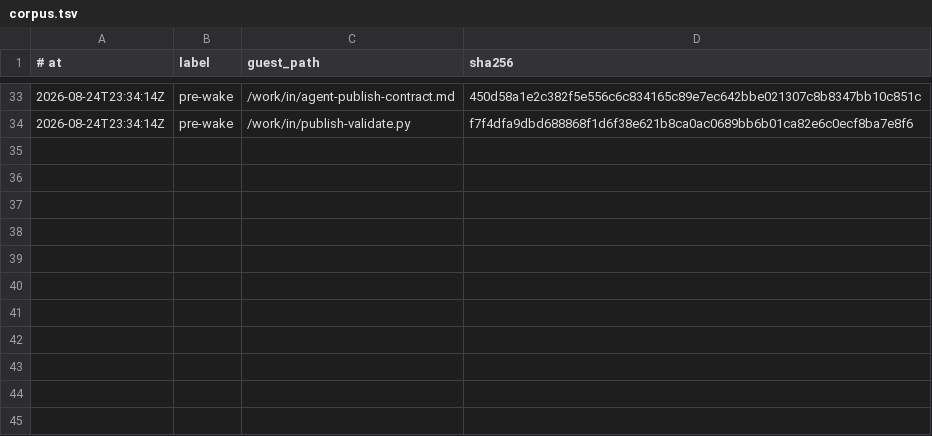
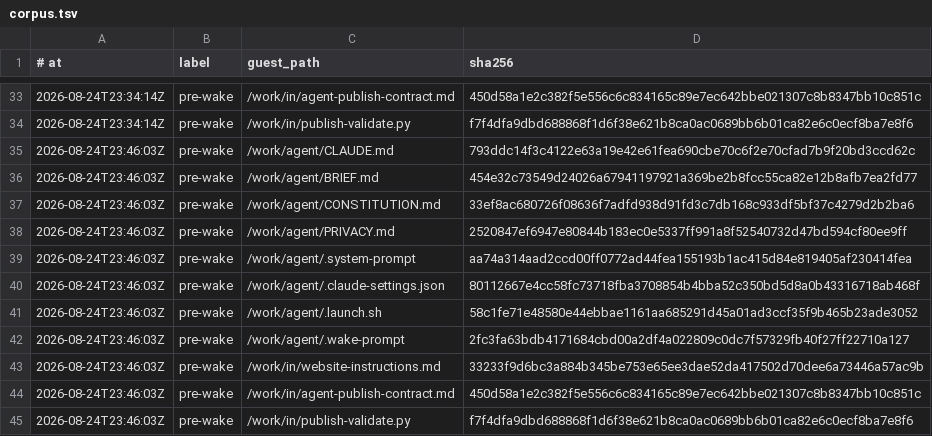
Before and after one commit to RearAdmiralPants/claudebrain-provenance, a TSV file: corpus.tsv, drawn as a sheet; only a part is shown, gaps mark what is left out.

Commit message:
pre-wake 2026-08-24T23:46:03Z

```diff
--- a/corpus.tsv
+++ b/corpus.tsv
@@ -34 +34,12 @@
 2026-08-24T23:34:14Z	pre-wake	/work/in/publish-validate.py	f7f4dfa9dbd688868f1d6f38e621b8ca0ac0689bb6b01ca82e6c0ecf8ba7e8f6
+2026-08-24T23:46:03Z	pre-wake	/work/agent/CLAUDE.md	793ddc14f3c4122e63a19e42e61fea690cbe70c6f2e70cfad7b9f20bd3ccd62c
+2026-08-24T23:46:03Z	pre-wake	/work/agent/BRIEF.md	454e32c73549d24026a67941197921a369be2b8fcc55ca82e12b8afb7ea2fd77
+2026-08-24T23:46:03Z	pre-wake	/work/agent/CONSTITUTION.md	33ef8ac680726f08636f7adfd938d91fd3c7db168c933df5bf37c4279d2b2ba6
+2026-08-24T23:46:03Z	pre-wake	/work/agent/PRIVACY.md	2520847ef6947e80844b183ec0e5337ff991a8f52540732d47bd594cf80ee9ff
+2026-08-24T23:46:03Z	pre-wake	/work/agent/.system-prompt	aa74a314aad2ccd00ff0772ad44fea155193b1ac415d84e819405af230414fea
+2026-08-24T23:46:03Z	pre-wake	/work/agent/.claude-settings.json	80112667e4cc58fc73718fba3708854b4bba52c350bd5d8a0b43316718ab468f
+2026-08-24T23:46:03Z	pre-wake	/work/agent/.launch.sh	58c1fe71e48580e44ebbae1161aa685291d45a01ad3ccf35f9b465b23ade3052
+2026-08-24T23:46:03Z	pre-wake	/work/agent/.wake-prompt	2fc3fa63bdb4171684cbd00a2df4a022809c0dc7f57329fb40f27ff22710a127
+2026-08-24T23:46:03Z	pre-wake	/work/in/website-instructions.md	33233f9d6bc3a884b345be753e65ee3dae52da417502d70dee6a73446a57ac9b
+2026-08-24T23:46:03Z	pre-wake	/work/in/agent-publish-contract.md	450d58a1e2c382f5e556c6c834165c89e7ec642bbe021307c8b8347bb10c851c
+2026-08-24T23:46:03Z	pre-wake	/work/in/publish-validate.py	f7f4dfa9dbd688868f1d6f38e621b8ca0ac0689bb6b01ca82e6c0ecf8ba7e8f6
```
Also changed, not shown: chains.tsv, privacy-attestations.tsv, 1 other file.
